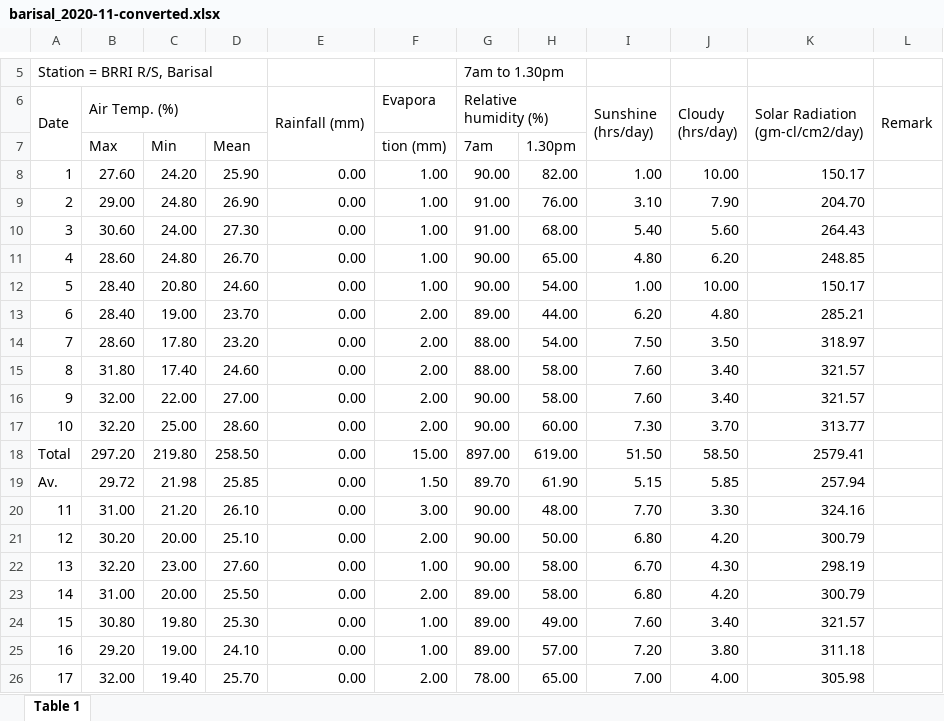
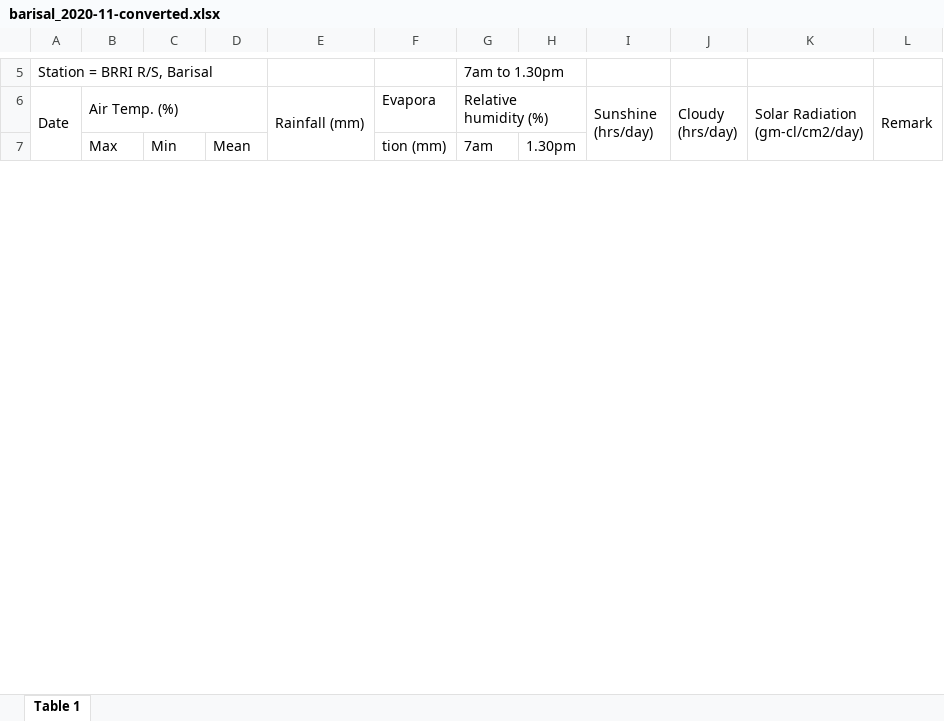
Before and after one commit to RifatIslamOmio/Weather-WaterLevel-Prediction-ML, an Excel workbook: Datasets/brri-datasets/barisal_2017-2020/xl_sheets/barisal_2020-11-converted.xlsx, sheet Table 1, drawn as a sheet; only a part is shown, gaps mark what is left out; values as stored, in another font and other column widths than the file's, no cell formats; charts and pictures not drawn; removed rows and columns are numbered as before the commit, all else as after; the diff covers the shown part only; the diff names each change by its address in the sheet, - before the commit and + after, or states it on an @@ line.

```diff
--- a/Datasets/brri-datasets/barisal_2017-2020/xl_sheets/barisal_2020-11-converted.xlsx (sheet Table 1)
+++ b/Datasets/brri-datasets/barisal_2017-2020/xl_sheets/barisal_2020-11-converted.xlsx (sheet Table 1)
-row 8: 1 | 27.60 | 24.20 | 25.90 | 0.00 | 1.00 | 90.00 | 82.00 | 1.00 | 10.00 | 150.17
-row 9: 2 | 29.00 | 24.80 | 26.90 | 0.00 | 1.00 | 91.00 | 76.00 | 3.10 | 7.90 | 204.70
-row 10: 3 | 30.60 | 24.00 | 27.30 | 0.00 | 1.00 | 91.00 | 68.00 | 5.40 | 5.60 | 264.43
-row 11: 4 | 28.60 | 24.80 | 26.70 | 0.00 | 1.00 | 90.00 | 65.00 | 4.80 | 6.20 | 248.85
-row 12: 5 | 28.40 | 20.80 | 24.60 | 0.00 | 1.00 | 90.00 | 54.00 | 1.00 | 10.00 | 150.17
-row 13: 6 | 28.40 | 19.00 | 23.70 | 0.00 | 2.00 | 89.00 | 44.00 | 6.20 | 4.80 | 285.21
-row 14: 7 | 28.60 | 17.80 | 23.20 | 0.00 | 2.00 | 88.00 | 54.00 | 7.50 | 3.50 | 318.97
-row 15: 8 | 31.80 | 17.40 | 24.60 | 0.00 | 2.00 | 88.00 | 58.00 | 7.60 | 3.40 | 321.57
-row 16: 9 | 32.00 | 22.00 | 27.00 | 0.00 | 2.00 | 90.00 | 58.00 | 7.60 | 3.40 | 321.57
-row 17: 10 | 32.20 | 25.00 | 28.60 | 0.00 | 2.00 | 90.00 | 60.00 | 7.30 | 3.70 | 313.77
-row 18: Total | 297.20 | 219.80 | 258.50 | 0.00 | 15.00 | 897.00 | 619.00 | 51.50 | 58.50 | 2579.41
-row 19: Av. | 29.72 | 21.98 | 25.85 | 0.00 | 1.50 | 89.70 | 61.90 | 5.15 | 5.85 | 257.94
-row 20: 11 | 31.00 | 21.20 | 26.10 | 0.00 | 3.00 | 90.00 | 48.00 | 7.70 | 3.30 | 324.16
-row 21: 12 | 30.20 | 20.00 | 25.10 | 0.00 | 2.00 | 90.00 | 50.00 | 6.80 | 4.20 | 300.79
-row 22: 13 | 32.20 | 23.00 | 27.60 | 0.00 | 1.00 | 90.00 | 58.00 | 6.70 | 4.30 | 298.19
-row 23: 14 | 31.00 | 20.00 | 25.50 | 0.00 | 2.00 | 89.00 | 58.00 | 6.80 | 4.20 | 300.79
-row 24: 15 | 30.80 | 19.80 | 25.30 | 0.00 | 1.00 | 89.00 | 49.00 | 7.60 | 3.40 | 321.57
-row 25: 16 | 29.20 | 19.00 | 24.10 | 0.00 | 1.00 | 89.00 | 57.00 | 7.20 | 3.80 | 311.18
-row 26: 17 | 32.00 | 19.40 | 25.70 | 0.00 | 2.00 | 78.00 | 65.00 | 7.00 | 4.00 | 305.98
```
Also changed, not shown: 28 added rows, 19 removed rows, 20 edited cells and row numbers in column A elsewhere in this sheet, cell formats, charts or pictures, Datasets/brri-datasets/barisal_2017-2020/xl_sheets/barisal_2020-1-converted.xlsx, Datasets/brri-datasets/barisal_2017-2020/xl_sheets/barisal_2020-10-converted.xlsx, 11 other files.
